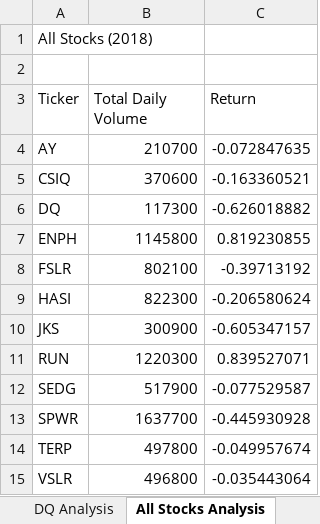
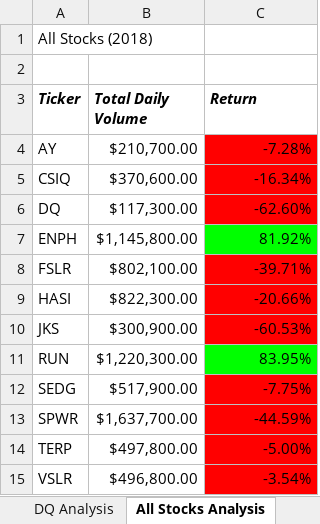
Before and after one commit to JordanWhite21/stocks_analysis, an Excel workbook: green_stocks.xlsm, sheet All Stocks Analysis, drawn as a sheet; values as stored, in another font and other column widths than the file's, no borders; the diff names each change by its address in the sheet, - before the commit and + after, or states it on an @@ line.

Commit message:
file update 3

```diff
--- a/green_stocks.xlsm (sheet All Stocks Analysis)
+++ b/green_stocks.xlsm (sheet All Stocks Analysis)
@@ A3:C3 bold: off → on, italic: off → on @@
-B4 (Total Daily Volume): 210700
+B4 (Total Daily Volume): $210,700.00
-C4 (Return): -0.072847635
+C4 (Return): -7.28%
-C4:C6 fill: none
+C4:C6 fill: #FF0000
-B5 (Total Daily Volume): 370600
+B5 (Total Daily Volume): $370,600.00
-C5 (Return): -0.163360521
+C5 (Return): -16.34%
-B6 (Total Daily Volume): 117300
+B6 (Total Daily Volume): $117,300.00
-C6 (Return): -0.626018882
+C6 (Return): -62.60%
-B7 (Total Daily Volume): 1145800
+B7 (Total Daily Volume): $1,145,800.00
-C7 (Return): 0.819230855
+C7 (Return): 81.92%
-C7 fill: none
+C7 fill: #00FF00
-B8 (Total Daily Volume): 802100
+B8 (Total Daily Volume): $802,100.00
-C8 (Return): -0.39713192
+C8 (Return): -39.71%
-C8:C10 fill: none
+C8:C10 fill: #FF0000
-B9 (Total Daily Volume): 822300
+B9 (Total Daily Volume): $822,300.00
-C9 (Return): -0.206580624
+C9 (Return): -20.66%
-B10 (Total Daily Volume): 300900
+B10 (Total Daily Volume): $300,900.00
-C10 (Return): -0.605347157
+C10 (Return): -60.53%
-B11 (Total Daily Volume): 1220300
+B11 (Total Daily Volume): $1,220,300.00
-C11 (Return): 0.839527071
+C11 (Return): 83.95%
-C11 fill: none
+C11 fill: #00FF00
-B12 (Total Daily Volume): 517900
+B12 (Total Daily Volume): $517,900.00
-C12 (Return): -0.077529587
+C12 (Return): -7.75%
-C12:C15 fill: none
+C12:C15 fill: #FF0000
-B13 (Total Daily Volume): 1637700
+B13 (Total Daily Volume): $1,637,700.00
-C13 (Return): -0.445930928
+C13 (Return): -44.59%
-B14 (Total Daily Volume): 497800
+B14 (Total Daily Volume): $497,800.00
-C14 (Return): -0.049957674
+C14 (Return): -5.00%
-B15 (Total Daily Volume): 496800
+B15 (Total Daily Volume): $496,800.00
-C15 (Return): -0.035443064
+C15 (Return): -3.54%
```
